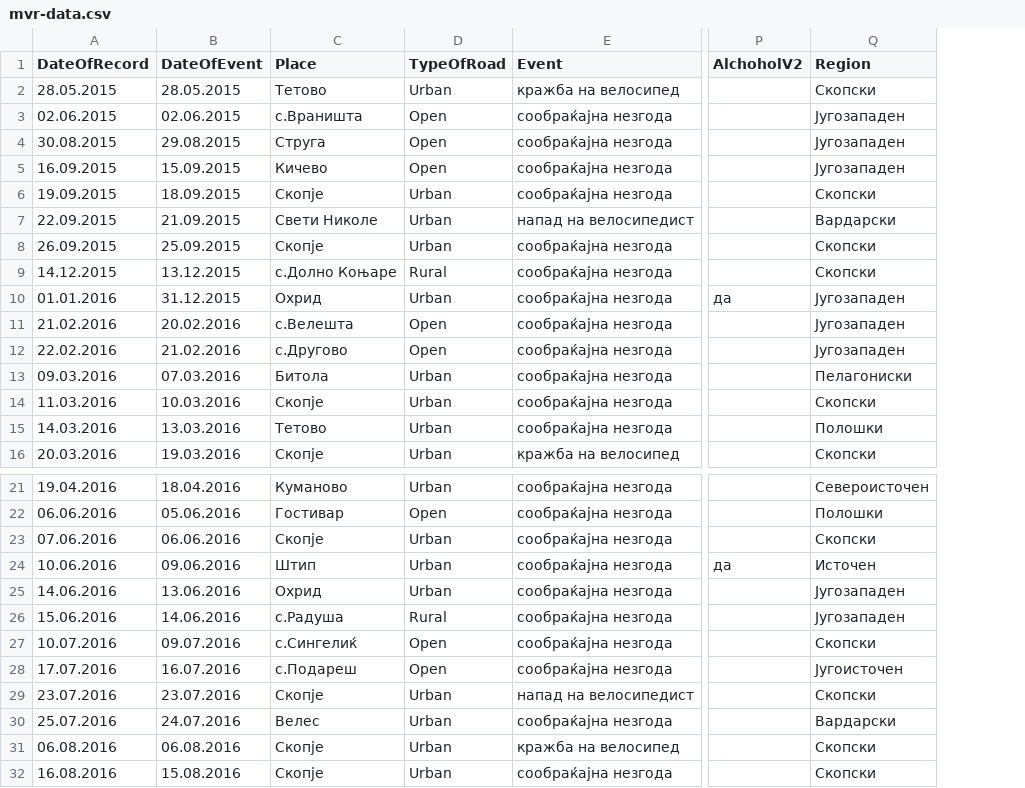
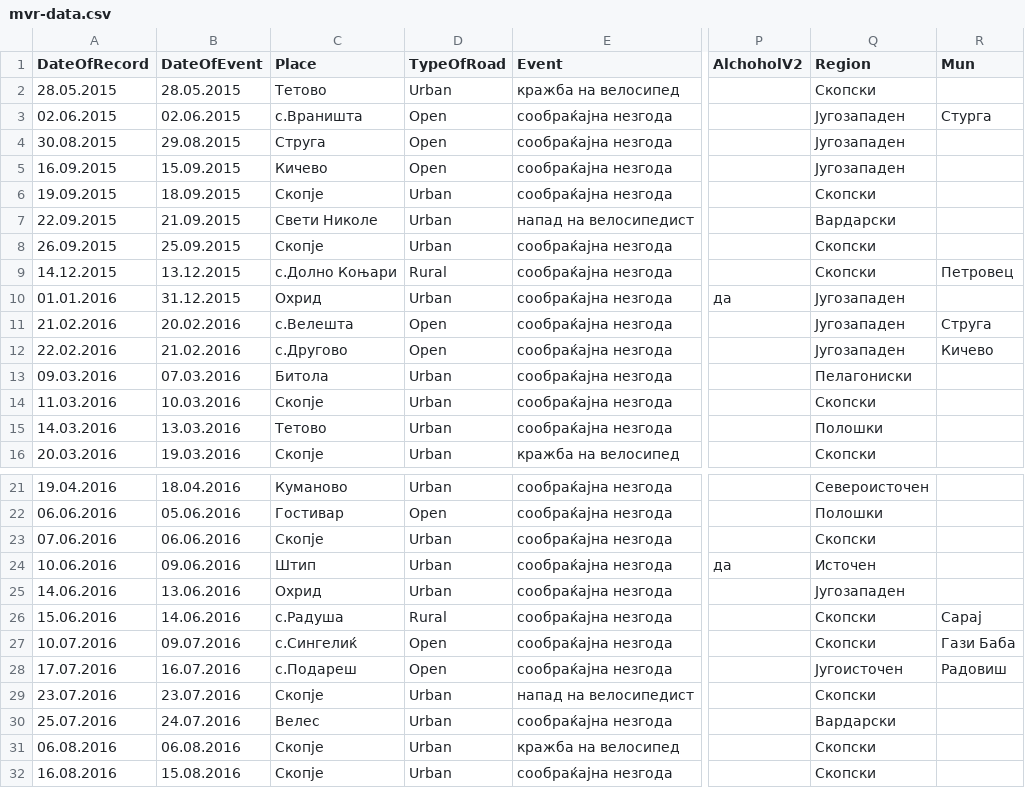
Before and after one commit to discindo/natochak, a CSV file: mvr-data.csv, drawn as a sheet; only a part is shown, gaps mark what is left out; the diff names each change by its address in the sheet, - before the commit and + after, or states it on an @@ line.

Commit message:
add municipalities

```diff
--- a/mvr-data.csv
+++ b/mvr-data.csv
+column R (Mun), rows 3-12: Стурга |  |  |  |  |  | Петровец |  | Струга | Кичево; rows 26-28: Сарај | Гази Баба | Радовиш
-C9 (Place): с.Долно Коњаре
+C9 (Place): с.Долно Коњари
-Q26 (Region): Југозападен
+Q26 (Region): Скопски
```
